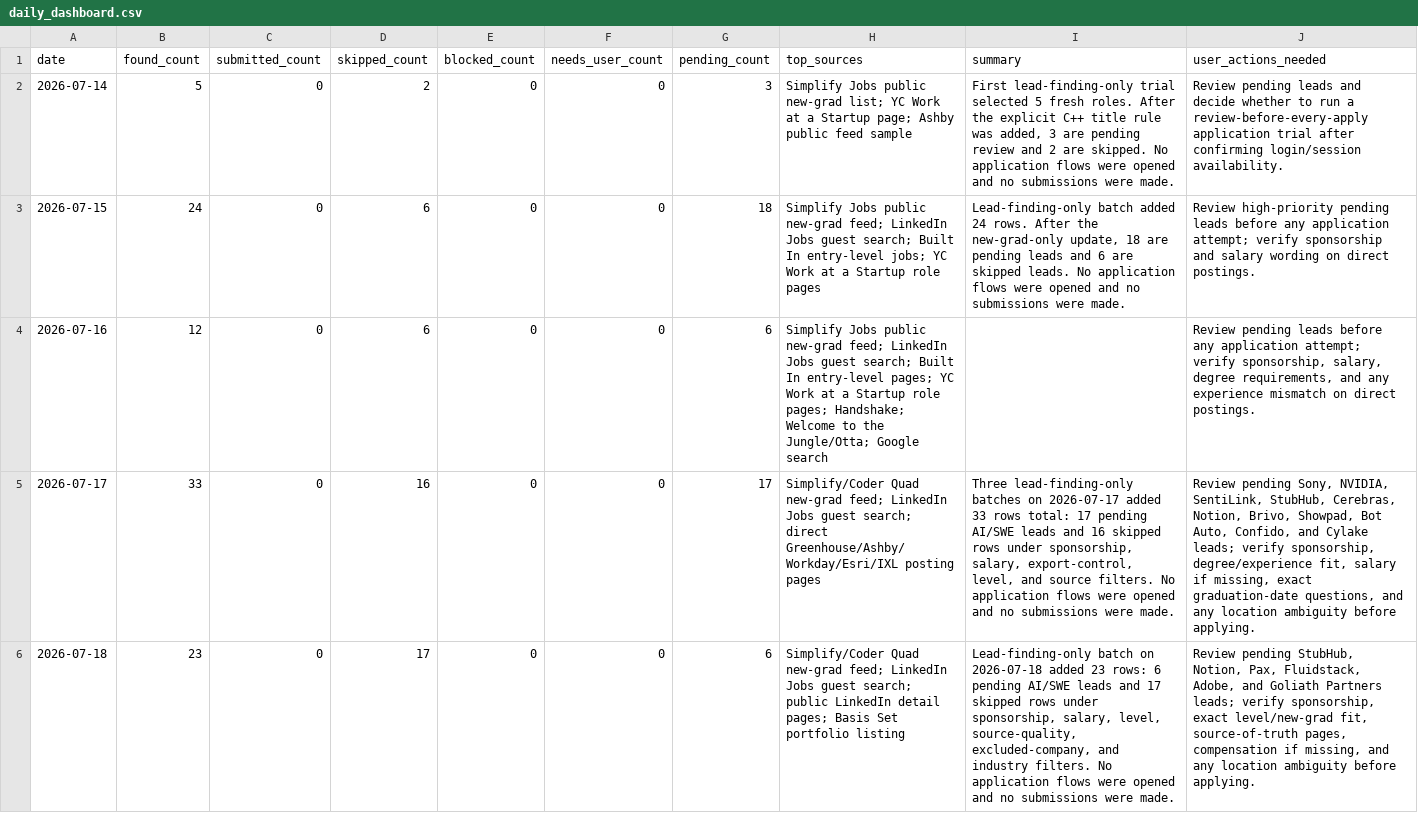
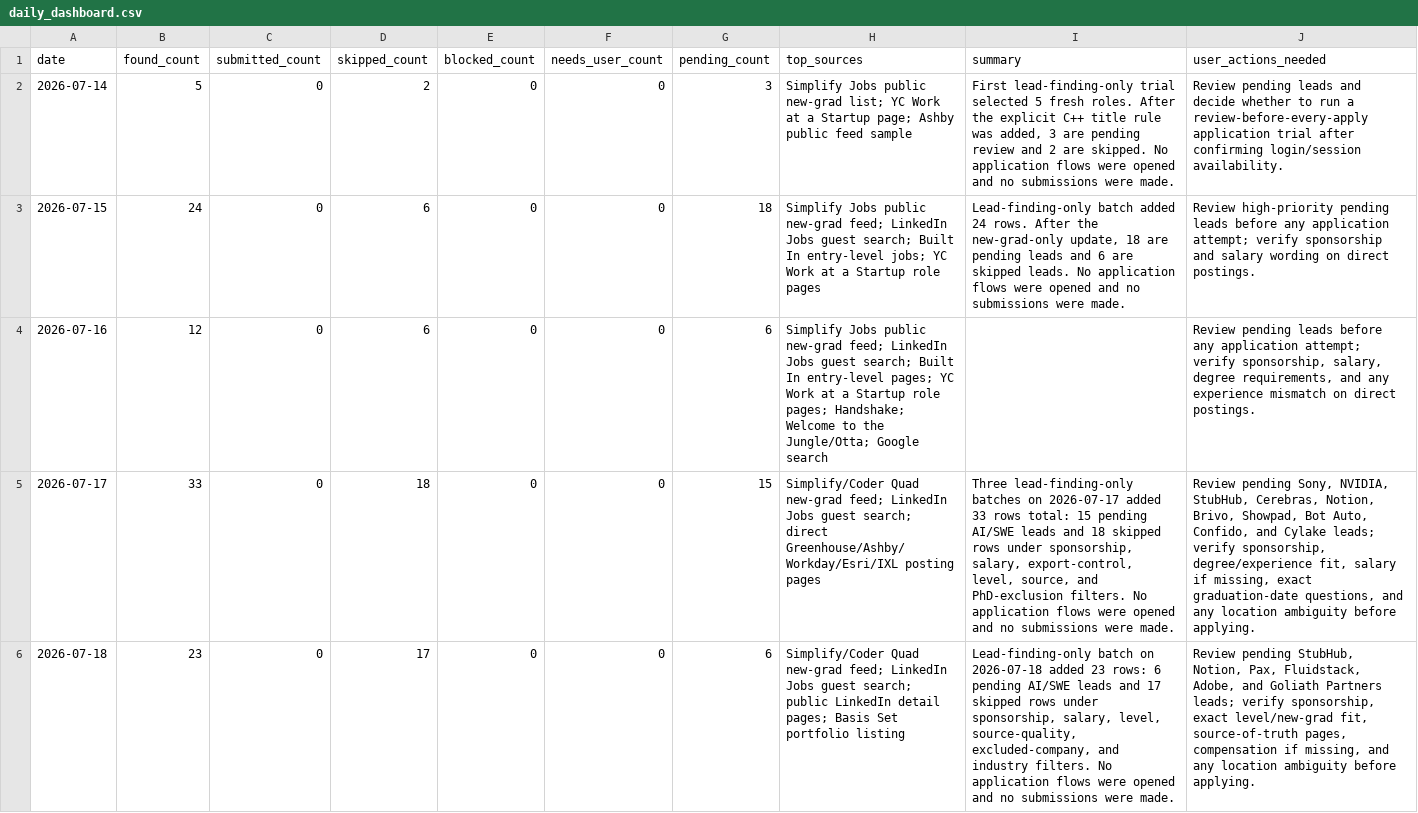
Before and after one commit to EleanorLiu12/applypilot-private, a CSV file: dashboard/daily_dashboard.csv, drawn as a sheet; the diff names each change by its address in the sheet, - before the commit and + after, or states it on an @@ line.

```diff
--- a/dashboard/daily_dashboard.csv
+++ b/dashboard/daily_dashboard.csv
-D5 (skipped_count): 16
+D5 (skipped_count): 18
-G5 (pending_count): 17
+G5 (pending_count): 15
-I5 (summary): …rows total: 17 pending AI/SWE leads and 16 skipped rows under sponsorship, salary, export-control, level, and source filters. No…
+I5 (summary): …rows total: 15 pending AI/SWE leads and 18 skipped rows under sponsorship, salary, export-control, level, source, and PhD-exclusion filters. No…
-J5 (user_actions_needed): …Sony, NVIDIA, SentiLink, StubHub, Cerebras,…
+J5 (user_actions_needed): …Sony, NVIDIA, StubHub, Cerebras,…
```
Also changed, not shown: dashboard/automation_rules.csv, dashboard/job_pool.csv, 4 other files.
